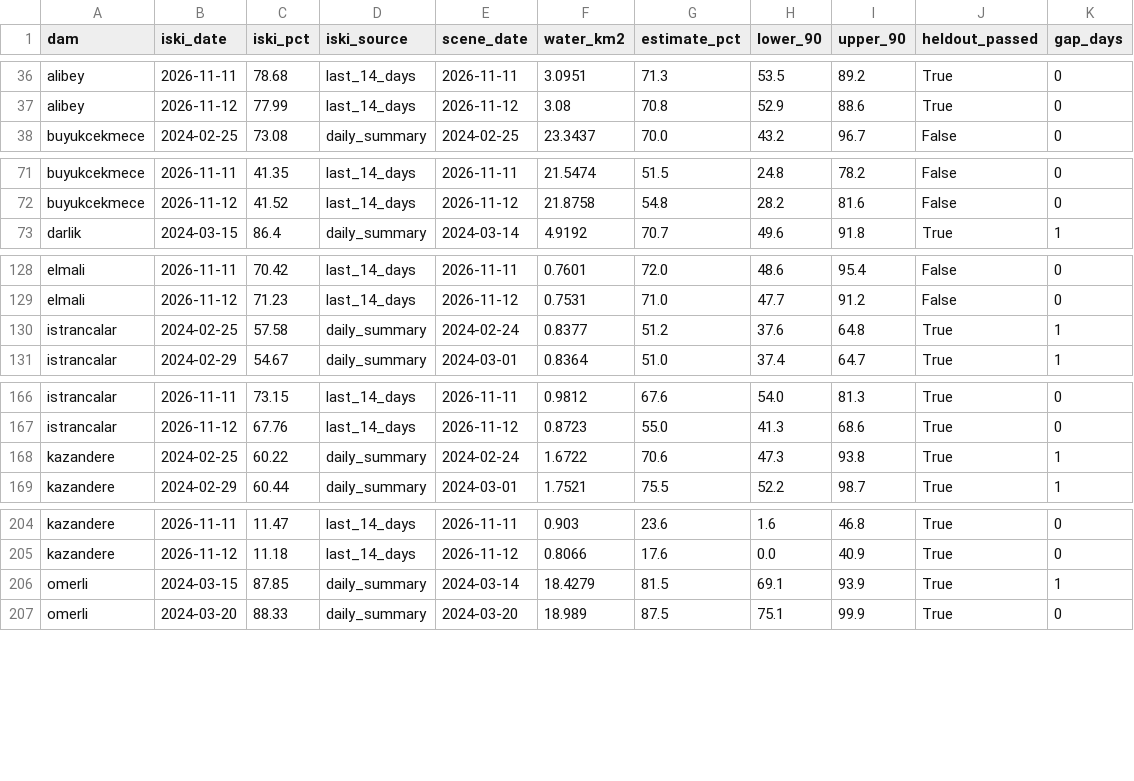
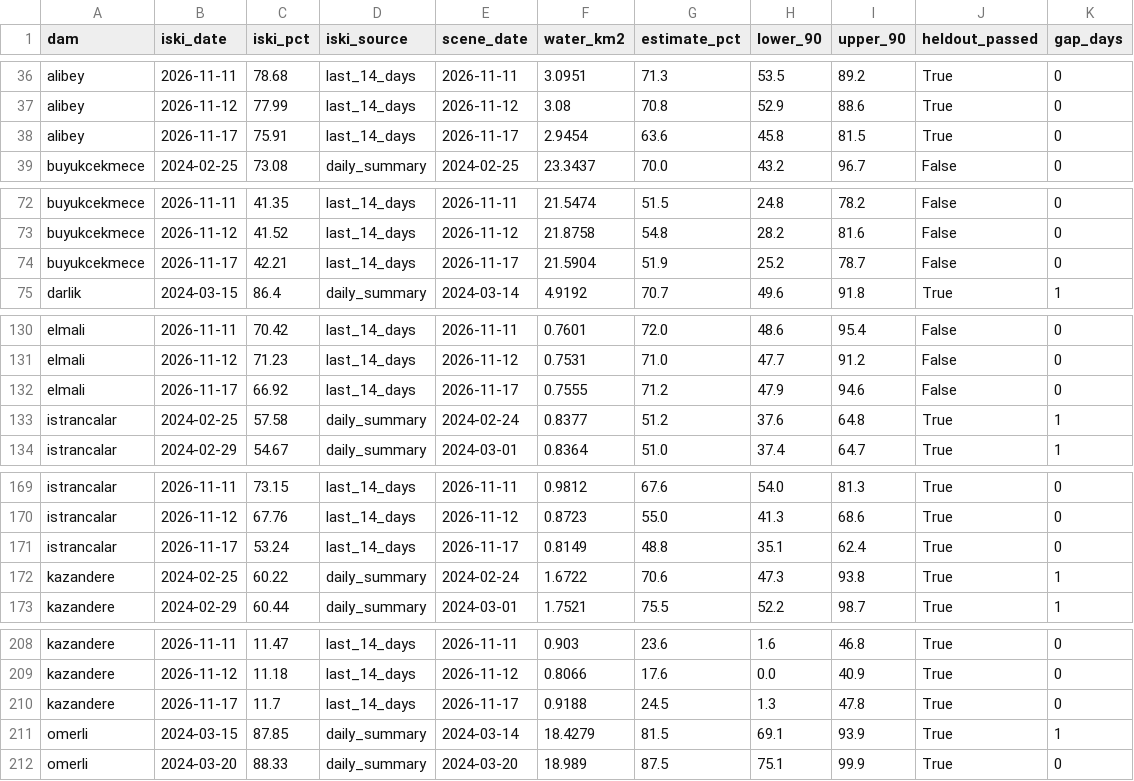
Before and after one commit to Esquetta/baraj-aynasi, a CSV file: results/radar/vv_fixed/iski_check.csv, drawn as a sheet; only a part is shown, gaps mark what is left out; the diff covers the shown part only.

```diff
--- a/results/radar/vv_fixed/iski_check.csv
+++ b/results/radar/vv_fixed/iski_check.csv
@@ -37,2 +37,3 @@ alibey,2026-11-11,78.68,last_14_days,2026-11-11,3.0951,71.3,53.5,89.2,True,0
 alibey,2026-11-12,77.99,last_14_days,2026-11-12,3.08,70.8,52.9,88.6,True,0
+alibey,2026-11-17,75.91,last_14_days,2026-11-17,2.9454,63.6,45.8,81.5,True,0
 buyukcekmece,2024-02-25,73.08,daily_summary,2024-02-25,23.3437,70.0,43.2,96.7,False,0
@@ -72,2 +73,3 @@ buyukcekmece,2026-11-11,41.35,last_14_days,2026-11-11,21.5474,51.5,24.8,78.2,Fal
 buyukcekmece,2026-11-12,41.52,last_14_days,2026-11-12,21.8758,54.8,28.2,81.6,False,0
+buyukcekmece,2026-11-17,42.21,last_14_days,2026-11-17,21.5904,51.9,25.2,78.7,False,0
 darlik,2024-03-15,86.4,daily_summary,2024-03-14,4.9192,70.7,49.6,91.8,True,1
@@ -129,2 +131,3 @@ elmali,2026-11-11,70.42,last_14_days,2026-11-11,0.7601,72.0,48.6,95.4,False,0
 elmali,2026-11-12,71.23,last_14_days,2026-11-12,0.7531,71.0,47.7,91.2,False,0
+elmali,2026-11-17,66.92,last_14_days,2026-11-17,0.7555,71.2,47.9,94.6,False,0
 istrancalar,2024-02-25,57.58,daily_summary,2024-02-24,0.8377,51.2,37.6,64.8,True,1
@@ -167,2 +170,3 @@ istrancalar,2026-11-11,73.15,last_14_days,2026-11-11,0.9812,67.6,54.0,81.3,True,
 istrancalar,2026-11-12,67.76,last_14_days,2026-11-12,0.8723,55.0,41.3,68.6,True,0
+istrancalar,2026-11-17,53.24,last_14_days,2026-11-17,0.8149,48.8,35.1,62.4,True,0
 kazandere,2024-02-25,60.22,daily_summary,2024-02-24,1.6722,70.6,47.3,93.8,True,1
@@ -205,2 +209,3 @@ kazandere,2026-11-11,11.47,last_14_days,2026-11-11,0.903,23.6,1.6,46.8,True,0
 kazandere,2026-11-12,11.18,last_14_days,2026-11-12,0.8066,17.6,0.0,40.9,True,0
+kazandere,2026-11-17,11.7,last_14_days,2026-11-17,0.9188,24.5,1.3,47.8,True,0
 omerli,2024-03-15,87.85,daily_summary,2024-03-14,18.4279,81.5,69.1,93.9,True,1
```
Also changed, not shown: 2 added rows elsewhere in this file, results/iski_check.csv, results/iski_metrics.csv, 4 other files.
